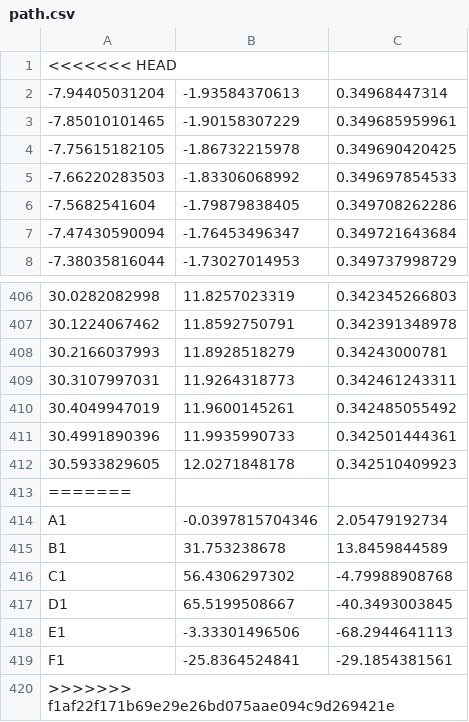
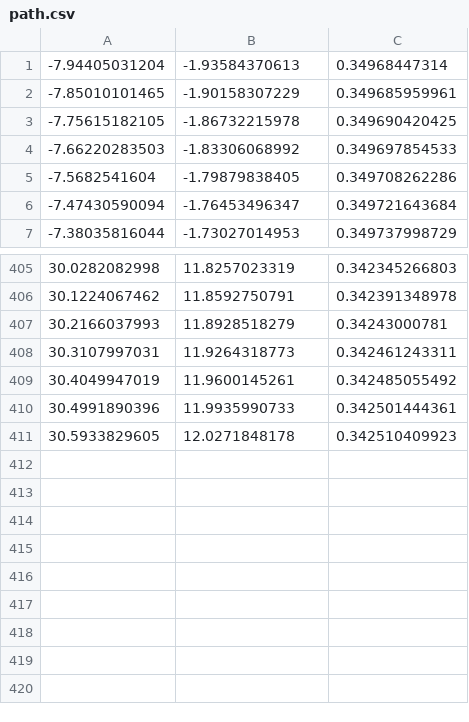
Before and after one commit to 7cmdehdrb/ACCA2022-new, a CSV file: path_plan/path/path.csv, drawn as a sheet; only a part is shown, gaps mark what is left out; the diff names each change by its address in the sheet, - before the commit and + after, or states it on an @@ line.

Commit message:
local_path ing

```diff
--- a/path_plan/path/path.csv
+++ b/path_plan/path/path.csv
-row 1: <<<<<<< HEAD
-row 413: =======
-row 414: A1 | -0.0397815704346 | 2.05479192734
-row 415: B1 | 31.753238678 | 13.8459844589
-row 416: C1 | 56.4306297302 | -4.79988908768
-row 417: D1 | 65.5199508667 | -40.3493003845
-row 418: E1 | -3.33301496506 | -68.2944641113
-row 419: F1 | -25.8364524841 | -29.1854381561
-row 420: >>>>>>> f1af22f171b69e29e26bd075aae094c9d269421e
```
Also changed, not shown: 11 other files.
